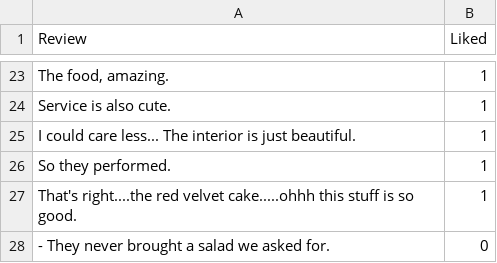
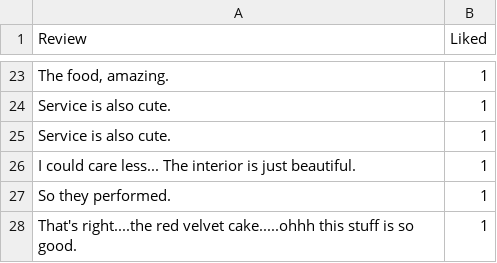
Before and after one commit to beingPriyanshuKumar/ML_MODELS, a TSV file: PART 7 NATURAL LANGUAGE PROCESSING/36/Restaurant_Reviews.tsv, drawn as a sheet; only a part is shown, gaps mark what is left out; the shorter side is filled out with more unchanged rows.

```diff
--- a/PART 7 NATURAL LANGUAGE PROCESSING/36/Restaurant_Reviews.tsv
+++ b/PART 7 NATURAL LANGUAGE PROCESSING/36/Restaurant_Reviews.tsv
@@ -24,2 +24,3 @@ The food, amazing.	1
 Service is also cute.	1
+Service is also cute.	1
 I could care less... The interior is just beautiful.	1
```
Also changed, not shown: 4 other files.
